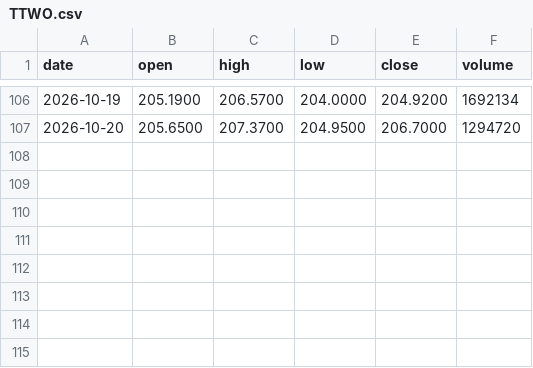
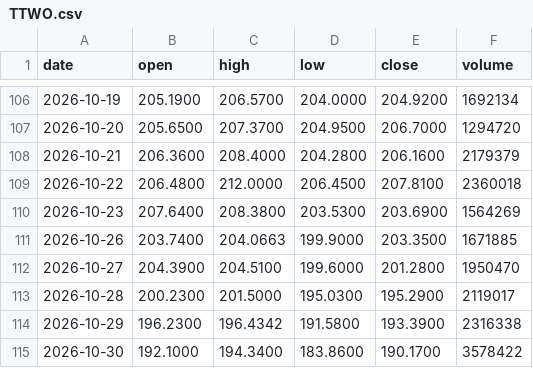
Before and after one commit to streetanalyst/streetanalyst-ohlcv-downloader, a CSV file: data/TTWO.csv, drawn as a sheet; only a part is shown, gaps mark what is left out.

```diff
--- a/data/TTWO.csv
+++ b/data/TTWO.csv
@@ -107 +107,9 @@ date,open,high,low,close,volume
 2026-10-20,205.6500,207.3700,204.9500,206.7000,1294720
+2026-10-21,206.3600,208.4000,204.2800,206.1600,2179379
+2026-10-22,206.4800,212.0000,206.4500,207.8100,2360018
+2026-10-23,207.6400,208.3800,203.5300,203.6900,1564269
+2026-10-26,203.7400,204.0663,199.9000,203.3500,1671885
+2026-10-27,204.3900,204.5100,199.6000,201.2800,1950470
+2026-10-28,200.2300,201.5000,195.0300,195.2900,2119017
+2026-10-29,196.2300,196.4342,191.5800,193.3900,2316338
+2026-10-30,192.1000,194.3400,183.8600,190.1700,3578422
```
Also changed, not shown: data/CDW.csv, data/HPQ.csv, 27 other files.
